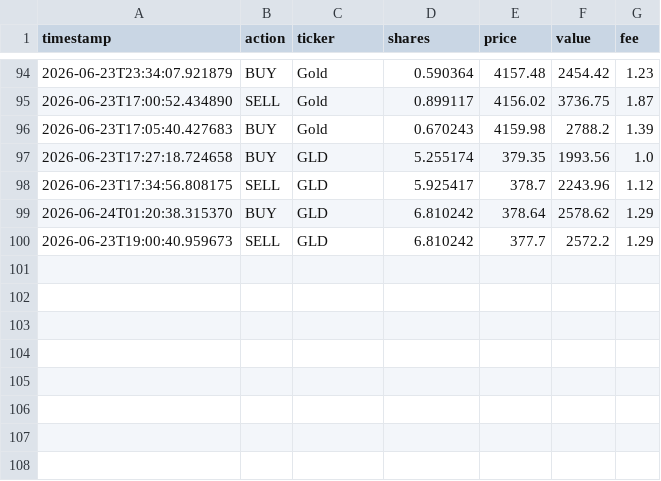
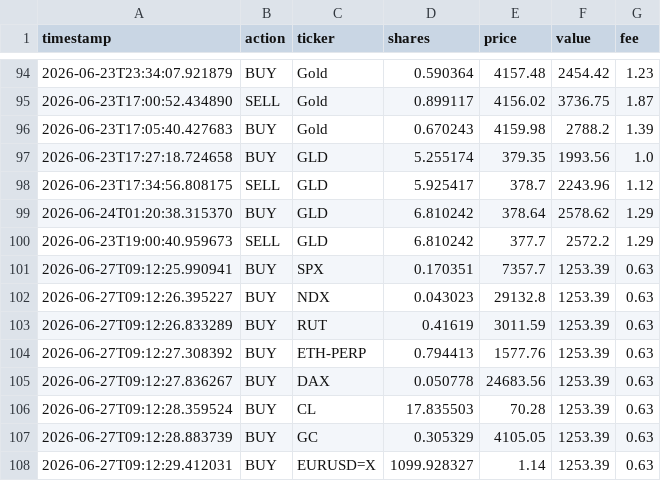
Before and after one commit to TunaTuskW/I-DO-THIS-FOR-FUND, a CSV file: data/paper_trading/paper_ledger.csv, drawn as a sheet; only a part is shown, gaps mark what is left out; the diff names each change by its address in the sheet, - before the commit and + after, or states it on an @@ line.

```diff
--- a/data/paper_trading/paper_ledger.csv
+++ b/data/paper_trading/paper_ledger.csv
+row 101: 2026-06-27T09:12:25.990941 | BUY | SPX | 0.170351 | 7357.7 | 1253.39 | 0.63
+row 102: 2026-06-27T09:12:26.395227 | BUY | NDX | 0.043023 | 29132.8 | 1253.39 | 0.63
+row 103: 2026-06-27T09:12:26.833289 | BUY | RUT | 0.41619 | 3011.59 | 1253.39 | 0.63
+row 104: 2026-06-27T09:12:27.308392 | BUY | ETH-PERP | 0.794413 | 1577.76 | 1253.39 | 0.63
+row 105: 2026-06-27T09:12:27.836267 | BUY | DAX | 0.050778 | 24683.56 | 1253.39 | 0.63
+row 106: 2026-06-27T09:12:28.359524 | BUY | CL | 17.835503 | 70.28 | 1253.39 | 0.63
+row 107: 2026-06-27T09:12:28.883739 | BUY | GC | 0.305329 | 4105.05 | 1253.39 | 0.63
+row 108: 2026-06-27T09:12:29.412031 | BUY | EURUSD=X | 1099.928327 | 1.14 | 1253.39 | 0.63
```
Also changed, not shown: 56 other files.
